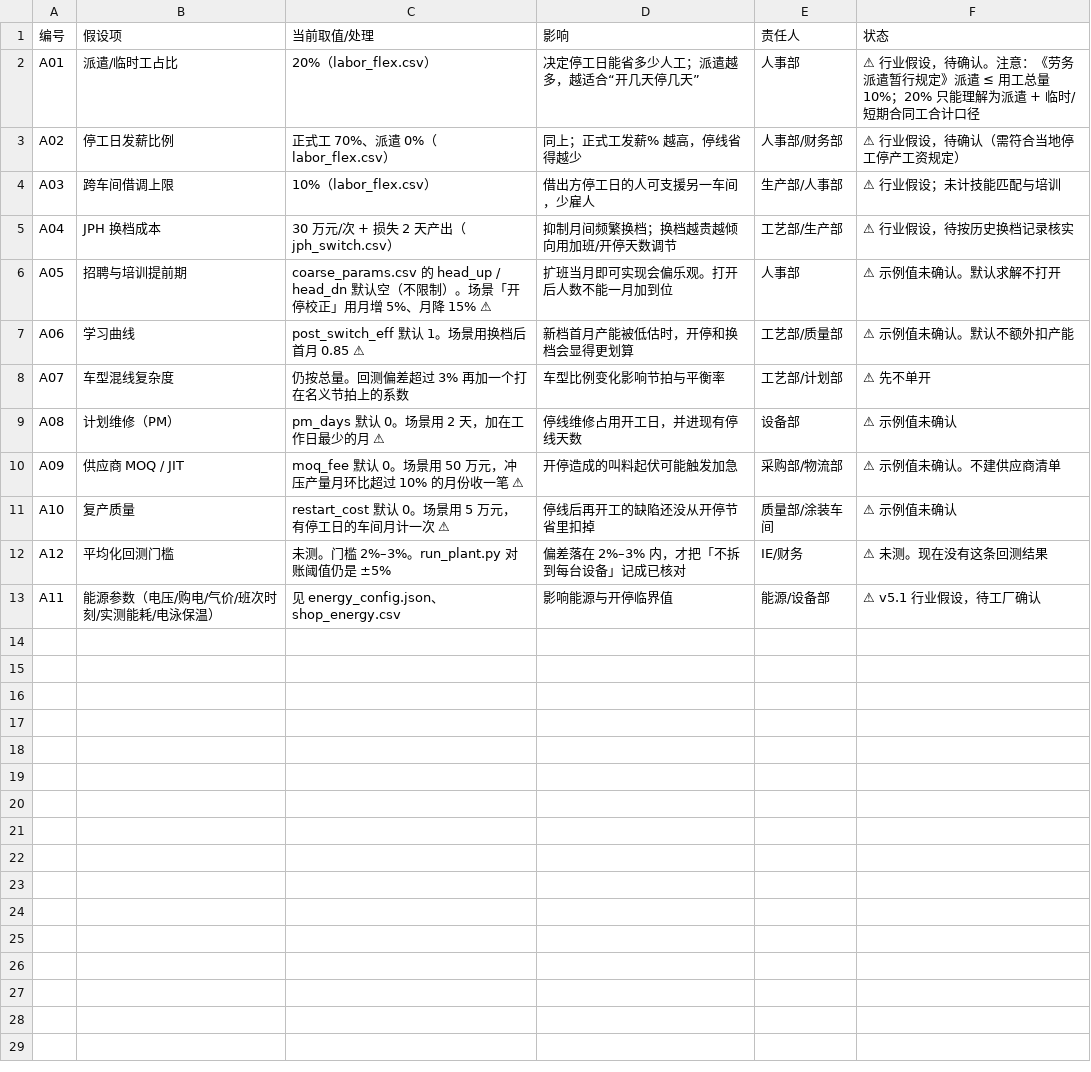
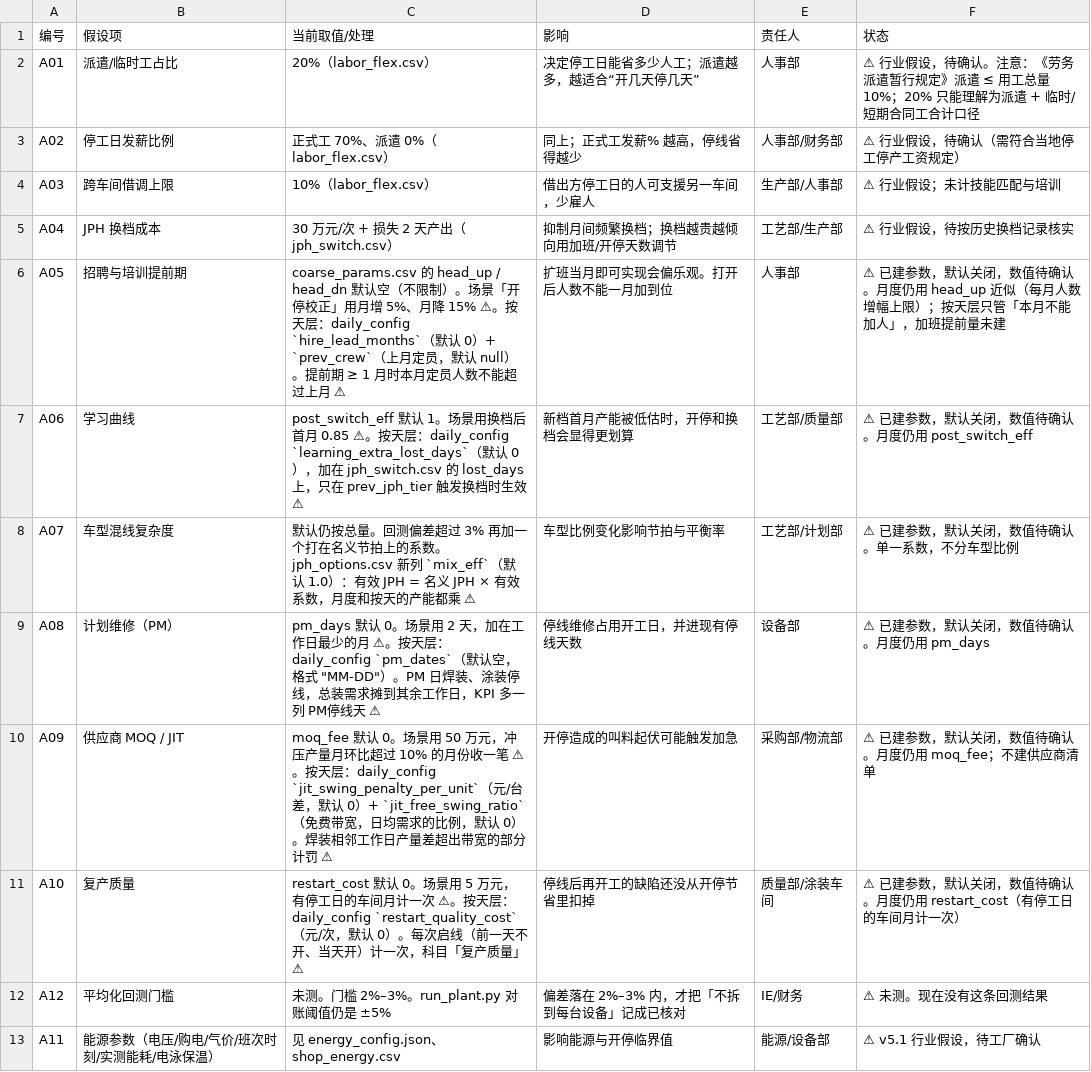
Before and after one commit to Jeremy-Lyu/volume_cost_simulation, a CSV file: v5.2/data/假设登记表.csv, drawn as a sheet.

Commit message:
Add default-off daily parameters for register items A05 to A10 with tests, so each can be switched on once its value is confirmed.

```diff
--- a/v5.2/data/假设登记表.csv
+++ b/v5.2/data/假设登记表.csv
@@ -5,8 +5,8 @@ A03,跨车间借调上限,10%（labor_flex.csv）,借出方停工日的人可支
 A04,JPH 换档成本,30 万元/次 + 损失 2 天产出（jph_switch.csv）,抑制月间频繁换档；换档越贵越倾向用加班/开停天数调节,工艺部/生产部,⚠ 行业假设，待按历史换档记录核实
-A05,招聘与培训提前期,coarse_params.csv 的 head_up / head_dn 默认空（不限制）。场景「开停校正」用月增 5%、月降 15% ⚠,扩班当月即可实现会偏乐观。打开后人数不能一月加到位,人事部,⚠ 示例值未确认。默认求解不打开
-A06,学习曲线,post_switch_eff 默认 1。场景用换档后首月 0.85 ⚠,新档首月产能被低估时，开停和换档会显得更划算,工艺部/质量部,⚠ 示例值未确认。默认不额外扣产能
-A07,车型混线复杂度,仍按总量。回测偏差超过 3% 再加一个打在名义节拍上的系数,车型比例变化影响节拍与平衡率,工艺部/计划部,⚠ 先不单开
-A08,计划维修（PM）,pm_days 默认 0。场景用 2 天，加在工作日最少的月 ⚠,停线维修占用开工日，并进现有停线天数,设备部,⚠ 示例值未确认
-A09,供应商 MOQ / JIT,moq_fee 默认 0。场景用 50 万元，冲压产量月环比超过 10% 的月份收一笔 ⚠,开停造成的叫料起伏可能触发加急,采购部/物流部,⚠ 示例值未确认。不建供应商清单
-A10,复产质量,restart_cost 默认 0。场景用 5 万元，有停工日的车间月计一次 ⚠,停线后再开工的缺陷还没从开停节省里扣掉,质量部/涂装车间,⚠ 示例值未确认
+A05,招聘与培训提前期,coarse_params.csv 的 head_up / head_dn 默认空（不限制）。场景「开停校正」用月增 5%、月降 15% ⚠。按天层：daily_config `hire_lead_months`（默认 0）+ `prev_crew`（上月定员，默认 null）。提前期 ≥ 1 月时本月定员人数不能超过上月 ⚠,扩班当月即可实现会偏乐观。打开后人数不能一月加到位,人事部,⚠ 已建参数，默认关闭，数值待确认。月度仍用 head_up 近似（每月人数增幅上限）；按天层只管「本月不能加人」，加班提前量未建
+A06,学习曲线,post_switch_eff 默认 1。场景用换档后首月 0.85 ⚠。按天层：daily_config `learning_extra_lost_days`（默认 0），加在 jph_switch.csv 的 lost_days 上，只在 prev_jph_tier 触发换档时生效 ⚠,新档首月产能被低估时，开停和换档会显得更划算,工艺部/质量部,⚠ 已建参数，默认关闭，数值待确认。月度仍用 post_switch_eff
+A07,车型混线复杂度,默认仍按总量。回测偏差超过 3% 再加一个打在名义节拍上的系数。jph_options.csv 新列 `mix_eff`（默认 1.0）：有效 JPH = 名义 JPH × 有效系数，月度和按天的产能都乘 ⚠,车型比例变化影响节拍与平衡率,工艺部/计划部,⚠ 已建参数，默认关闭，数值待确认。单一系数，不分车型比例
+A08,计划维修（PM）,"pm_days 默认 0。场景用 2 天，加在工作日最少的月 ⚠。按天层：daily_config `pm_dates`（默认空，格式 ""MM-DD""）。PM 日焊装、涂装停线，总装需求摊到其余工作日，KPI 多一列 PM停线天 ⚠",停线维修占用开工日，并进现有停线天数,设备部,⚠ 已建参数，默认关闭，数值待确认。月度仍用 pm_days
+A09,供应商 MOQ / JIT,moq_fee 默认 0。场景用 50 万元，冲压产量月环比超过 10% 的月份收一笔 ⚠。按天层：daily_config `jit_swing_penalty_per_unit`（元/台差，默认 0）+ `jit_free_swing_ratio`（免费带宽，日均需求的比例，默认 0）。焊装相邻工作日产量差超出带宽的部分计罚 ⚠,开停造成的叫料起伏可能触发加急,采购部/物流部,⚠ 已建参数，默认关闭，数值待确认。月度仍用 moq_fee；不建供应商清单
+A10,复产质量,restart_cost 默认 0。场景用 5 万元，有停工日的车间月计一次 ⚠。按天层：daily_config `restart_quality_cost`（元/次，默认 0）。每次启线（前一天不开、当天开）计一次，科目「复产质量」⚠,停线后再开工的缺陷还没从开停节省里扣掉,质量部/涂装车间,⚠ 已建参数，默认关闭，数值待确认。月度仍用 restart_cost（有停工日的车间月计一次）
 A12,平均化回测门槛,未测。门槛 2%–3%。run_plant.py 对账阈值仍是 ±5%,偏差落在 2%–3% 内，才把「不拆到每台设备」记成已核对,IE/财务,⚠ 未测。现在没有这条回测结果
```
Also changed, not shown: v5.2/data/jph_options.csv, 13 other files.
